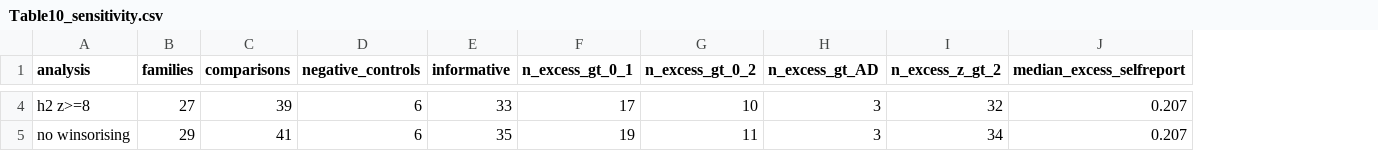
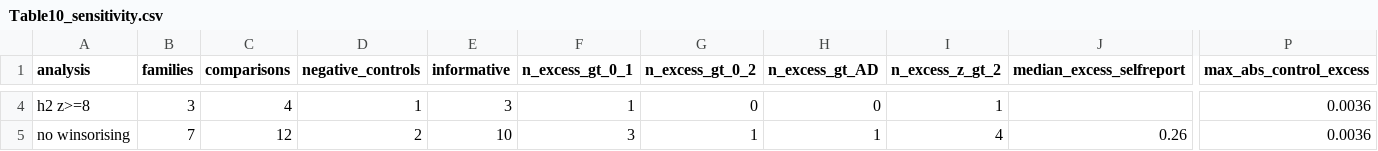
Before and after one commit to vp-thehuman/phenotype-definition-audit, a CSV file: results/Table10_sensitivity.csv, drawn as a sheet; only a part is shown, gaps mark what is left out; the diff covers the shown part only; the diff names each change by its address in the sheet, - before the commit and + after, or states it on an @@ line.

```diff
--- a/results/Table10_sensitivity.csv
+++ b/results/Table10_sensitivity.csv
+column P (max_abs_control_excess), rows 4-5: 0.0036 | 0.0036
-B4 (families): 27
+B4 (families): 3
-C4 (comparisons): 39
+C4 (comparisons): 4
-D4 (negative_controls): 6
+D4 (negative_controls): 1
-E4 (informative): 33
+E4 (informative): 3
-F4 (n_excess_gt_0_1): 17
+F4 (n_excess_gt_0_1): 1
-G4 (n_excess_gt_0_2): 10
+G4 (n_excess_gt_0_2): 0
-H4 (n_excess_gt_AD): 3
+H4 (n_excess_gt_AD): 0
-I4 (n_excess_z_gt_2): 32
+I4 (n_excess_z_gt_2): 1
-J4 (median_excess_selfreport): 0.207
+J4 (median_excess_selfreport): (empty)
-B5 (families): 29
+B5 (families): 7
-C5 (comparisons): 41
+C5 (comparisons): 12
-D5 (negative_controls): 6
+D5 (negative_controls): 2
-E5 (informative): 35
+E5 (informative): 10
-F5 (n_excess_gt_0_1): 19
+F5 (n_excess_gt_0_1): 3
-G5 (n_excess_gt_0_2): 11
+G5 (n_excess_gt_0_2): 1
-H5 (n_excess_gt_AD): 3
+H5 (n_excess_gt_AD): 1
-I5 (n_excess_z_gt_2): 34
+I5 (n_excess_z_gt_2): 4
-J5 (median_excess_selfreport): 0.207
+J5 (median_excess_selfreport): 0.26
```
Also changed, not shown: 80 edited cells elsewhere in this file, results/Table9_ukb_rg_pairs.csv, 14 other files.
